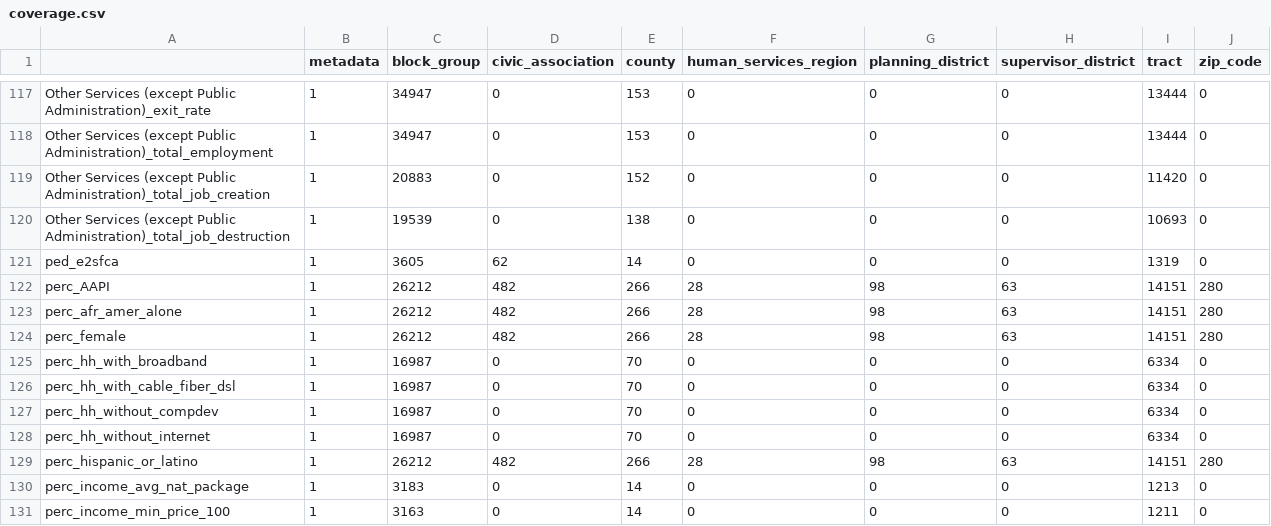
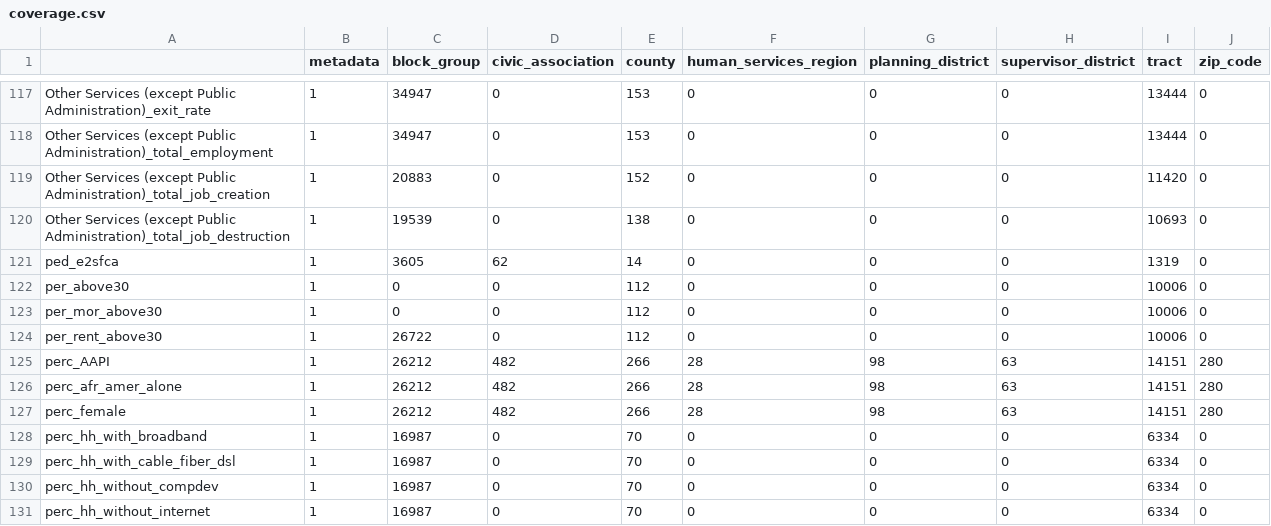
Before and after one commit to uva-bi-sdad/capital_region, a CSV file: docs/data/coverage.csv, drawn as a sheet; only a part is shown, gaps mark what is left out; the shorter side is filled out with more unchanged rows; the diff names each change by its address in the sheet, - before the commit and + after, or states it on an @@ line.

Commit message:
added cost-burdened housing data

```diff
--- a/docs/data/coverage.csv
+++ b/docs/data/coverage.csv
+row 122: per_above30 | 1 | 0 | 0 | 112 | 0 | 0 | 0 | 10006 | 0
+row 123: per_mor_above30 | 1 | 0 | 0 | 112 | 0 | 0 | 0 | 10006 | 0
+row 124: per_rent_above30 | 1 | 26722 | 0 | 112 | 0 | 0 | 0 | 10006 | 0
```
Also changed, not shown: 14 other files.
